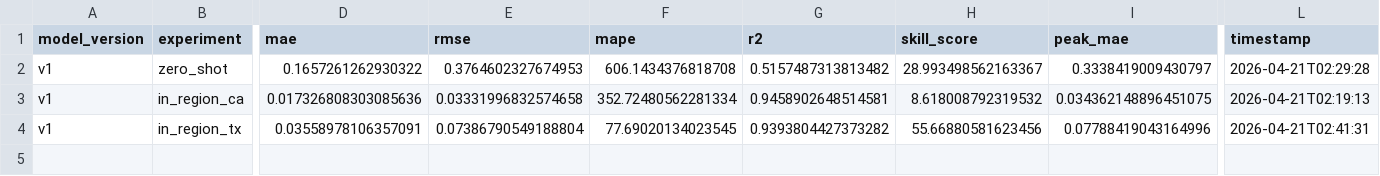
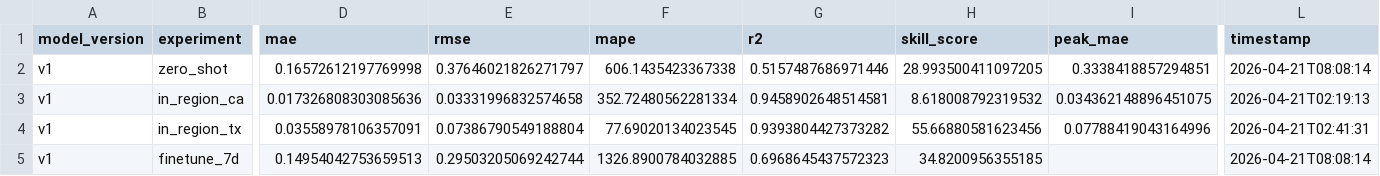
Before and after one commit to Chaim3ra/CS7180_final, a CSV file: results/all_results.csv, drawn as a sheet; only a part is shown, gaps mark what is left out; rows hold the shown columns only; the diff names each change by its address in the sheet, - before the commit and + after, or states it on an @@ line.

Commit message:
Results: v1 finetune_7d MAE=0.1495 R2=0.697 Skill=34.8%

```diff
--- a/results/all_results.csv
+++ b/results/all_results.csv
-D2 (mae): 0.1657261262930322
+D2 (mae): 0.16572612197769998
-E2 (rmse): 0.3764602327674953
+E2 (rmse): 0.37646021826271797
-F2 (mape): 606.1434376818708
+F2 (mape): 606.1435423367338
-G2 (r2): 0.5157487313813482
+G2 (r2): 0.5157487686971446
-H2 (skill_score): 28.993498562163367
+H2 (skill_score): 28.993500411097205
-I2 (peak_mae): 0.3338419009430797
+I2 (peak_mae): 0.3338418857294851
-L2 (timestamp): 2026-04-21T02:29:28
+L2 (timestamp): 2026-04-21T08:08:14
+row 5: v1 | finetune_7d | 0.14954042753659513 | 0.29503205069242744 | 1326.8900784032885 | 0.6968645437572323 | 34.8200956355185 |  | 2026-04-21T08:08:14
```
Also changed, not shown: results/per_home_metrics.csv, 1 other file.
